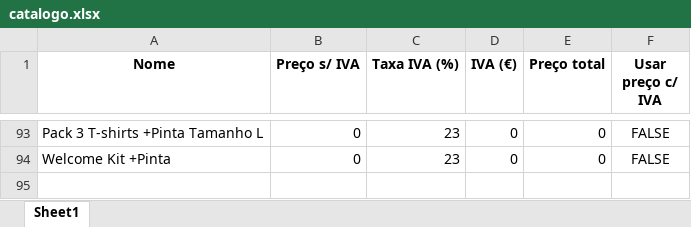
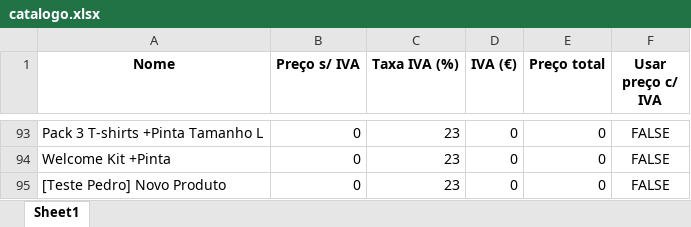
Before and after one commit to psnev89/robbialac-rebates, an Excel workbook: static/catalogo.xlsx, sheet Sheet1, drawn as a sheet; only a part is shown, gaps mark what is left out; values as stored, in another font and other column widths than the file's, no borders; the diff names each change by its address in the sheet, - before the commit and + after, or states it on an @@ line.

Commit message:
📄 Update catalogo.xlsx from the app

```diff
--- a/static/catalogo.xlsx (sheet Sheet1)
+++ b/static/catalogo.xlsx (sheet Sheet1)
+row 95: [Teste Pedro] Novo Produto | 0 | 23 | 0 | 0 | FALSE
```
